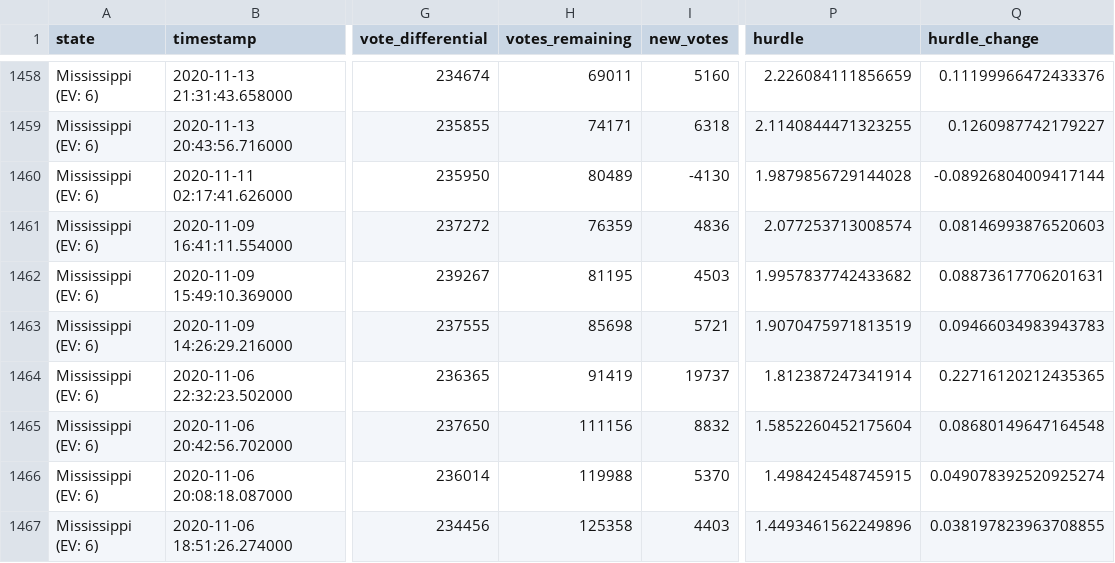
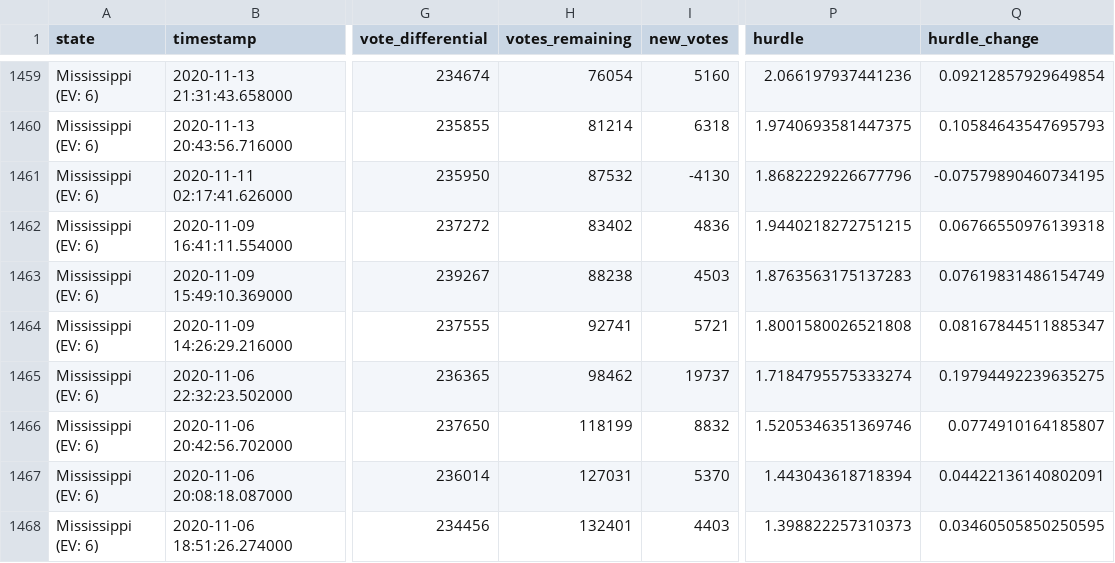
Before and after one commit to alex/nyt-2020-election-scraper, a CSV file: all-state-changes.csv, drawn as a sheet; only a part is shown, gaps mark what is left out; addresses are those after the commit; the diff covers the shown part only; the diff names each change by its address in the sheet, - before the commit and + after, or states it on an @@ line.

```diff
--- a/all-state-changes.csv
+++ b/all-state-changes.csv
-H1459 (votes_remaining): 69011
+H1459 (votes_remaining): 76054
-P1459 (hurdle): 2.226084111856659
+P1459 (hurdle): 2.066197937441236
-Q1459 (hurdle_change): 0.11199966472433376
+Q1459 (hurdle_change): 0.09212857929649854
-H1460 (votes_remaining): 74171
+H1460 (votes_remaining): 81214
-P1460 (hurdle): 2.1140844471323255
+P1460 (hurdle): 1.9740693581447375
-Q1460 (hurdle_change): 0.1260987742179227
+Q1460 (hurdle_change): 0.10584643547695793
-H1461 (votes_remaining): 80489
+H1461 (votes_remaining): 87532
-P1461 (hurdle): 1.9879856729144028
+P1461 (hurdle): 1.8682229226677796
-Q1461 (hurdle_change): -0.08926804009417144
+Q1461 (hurdle_change): -0.07579890460734195
-H1462 (votes_remaining): 76359
+H1462 (votes_remaining): 83402
-P1462 (hurdle): 2.077253713008574
+P1462 (hurdle): 1.9440218272751215
-Q1462 (hurdle_change): 0.08146993876520603
+Q1462 (hurdle_change): 0.06766550976139318
-H1463 (votes_remaining): 81195
+H1463 (votes_remaining): 88238
-P1463 (hurdle): 1.9957837742433682
+P1463 (hurdle): 1.8763563175137283
-Q1463 (hurdle_change): 0.08873617706201631
+Q1463 (hurdle_change): 0.07619831486154749
-H1464 (votes_remaining): 85698
+H1464 (votes_remaining): 92741
-P1464 (hurdle): 1.9070475971813519
+P1464 (hurdle): 1.8001580026521808
-Q1464 (hurdle_change): 0.09466034983943783
+Q1464 (hurdle_change): 0.08167844511885347
-H1465 (votes_remaining): 91419
+H1465 (votes_remaining): 98462
-P1465 (hurdle): 1.812387247341914
+P1465 (hurdle): 1.7184795575333274
-Q1465 (hurdle_change): 0.22716120212435365
+Q1465 (hurdle_change): 0.19794492239635275
-H1466 (votes_remaining): 111156
+H1466 (votes_remaining): 118199
-P1466 (hurdle): 1.5852260452175604
+P1466 (hurdle): 1.5205346351369746
-Q1466 (hurdle_change): 0.08680149647164548
+Q1466 (hurdle_change): 0.0774910164185807
-H1467 (votes_remaining): 119988
+H1467 (votes_remaining): 127031
-P1467 (hurdle): 1.498424548745915
+P1467 (hurdle): 1.443043618718394
-Q1467 (hurdle_change): 0.049078392520925274
+Q1467 (hurdle_change): 0.04422136140802091
-H1468 (votes_remaining): 125358
+H1468 (votes_remaining): 132401
-P1468 (hurdle): 1.4493461562249896
+P1468 (hurdle): 1.398822257310373
-Q1468 (hurdle_change): 0.038197823963708855
+Q1468 (hurdle_change): 0.03460505850250595
```
Also changed, not shown: 1 added row and 68 edited cells elsewhere in this file, 6 other files.
